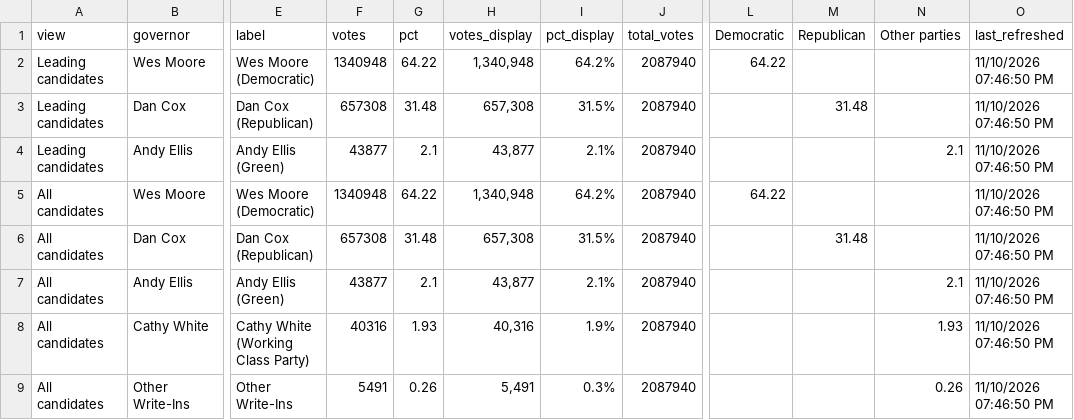
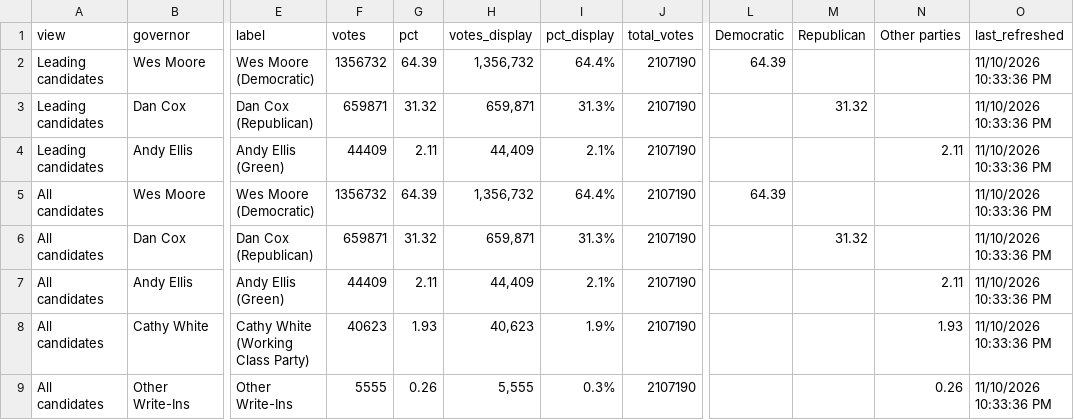
Before and after one commit to Sammyliu0606/midterm_result, a CSV file: data/live/flourish/flourish_gov_bar.csv, drawn as a sheet; only a part is shown, gaps mark what is left out; the diff names each change by its address in the sheet, - before the commit and + after, or states it on an @@ line.

```diff
--- a/data/live/flourish/flourish_gov_bar.csv
+++ b/data/live/flourish/flourish_gov_bar.csv
-F2 (votes): 1340948
+F2 (votes): 1356732
-G2 (pct): 64.22
+G2 (pct): 64.39
-H2 (votes_display): 1,340,948
+H2 (votes_display): 1,356,732
-I2 (pct_display): 64.2%
+I2 (pct_display): 64.4%
-J2:J9 (total_votes): 2087940
+J2:J9 (total_votes): 2107190
-L2 (Democratic): 64.22
+L2 (Democratic): 64.39
-O2:O9 (last_refreshed): 11/10/2026 07:46:50 PM
+O2:O9 (last_refreshed): 11/10/2026 10:33:36 PM
-F3 (votes): 657308
+F3 (votes): 659871
-G3 (pct): 31.48
+G3 (pct): 31.32
-H3 (votes_display): 657,308
+H3 (votes_display): 659,871
-I3 (pct_display): 31.5%
+I3 (pct_display): 31.3%
-M3 (Republican): 31.48
+M3 (Republican): 31.32
-F4 (votes): 43877
+F4 (votes): 44409
-G4 (pct): 2.1
+G4 (pct): 2.11
-H4 (votes_display): 43,877
+H4 (votes_display): 44,409
-N4 (Other parties): 2.1
+N4 (Other parties): 2.11
-F5 (votes): 1340948
+F5 (votes): 1356732
-G5 (pct): 64.22
+G5 (pct): 64.39
-H5 (votes_display): 1,340,948
+H5 (votes_display): 1,356,732
-I5 (pct_display): 64.2%
+I5 (pct_display): 64.4%
-L5 (Democratic): 64.22
+L5 (Democratic): 64.39
-F6 (votes): 657308
+F6 (votes): 659871
-G6 (pct): 31.48
+G6 (pct): 31.32
-H6 (votes_display): 657,308
+H6 (votes_display): 659,871
-I6 (pct_display): 31.5%
+I6 (pct_display): 31.3%
-M6 (Republican): 31.48
+M6 (Republican): 31.32
-F7 (votes): 43877
+F7 (votes): 44409
-G7 (pct): 2.1
+G7 (pct): 2.11
-H7 (votes_display): 43,877
+H7 (votes_display): 44,409
-N7 (Other parties): 2.1
+N7 (Other parties): 2.11
-F8 (votes): 40316
+F8 (votes): 40623
-H8 (votes_display): 40,316
+H8 (votes_display): 40,623
-F9 (votes): 5491
+F9 (votes): 5555
-H9 (votes_display): 5,491
+H9 (votes_display): 5,555
```
Also changed, not shown: data/live/flourish/flourish_moore_shift.csv, data/live/flourish/flourish_q3_map.csv, 17 other files.
